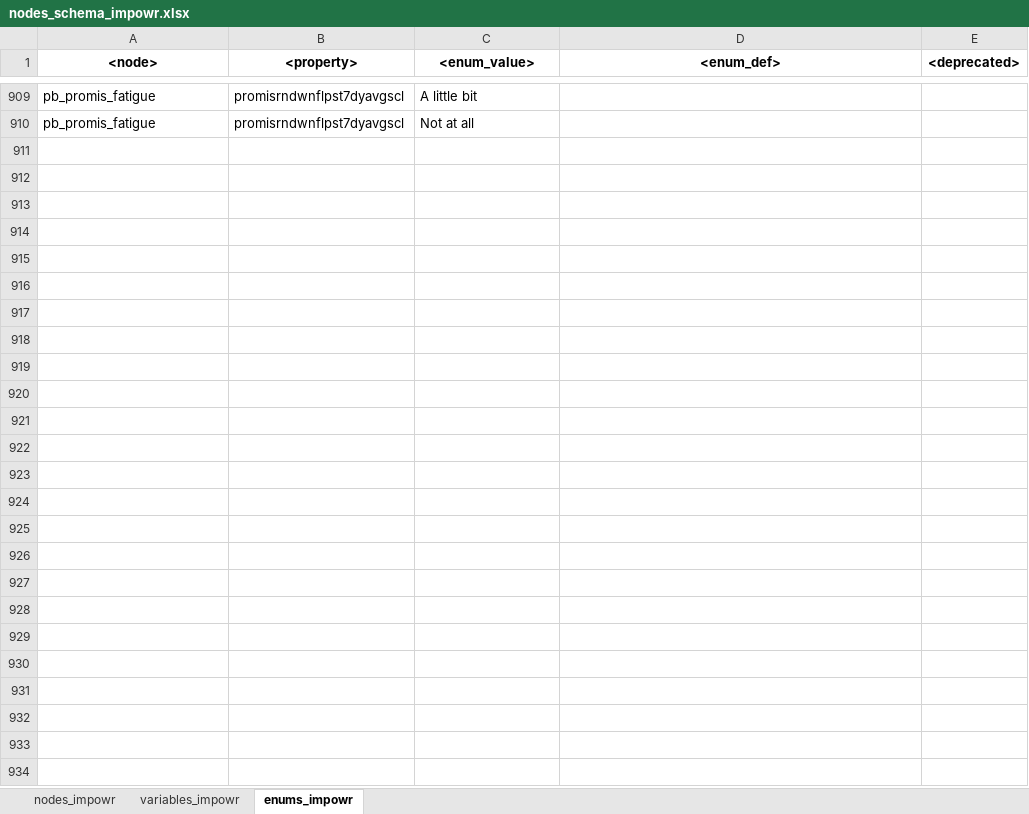
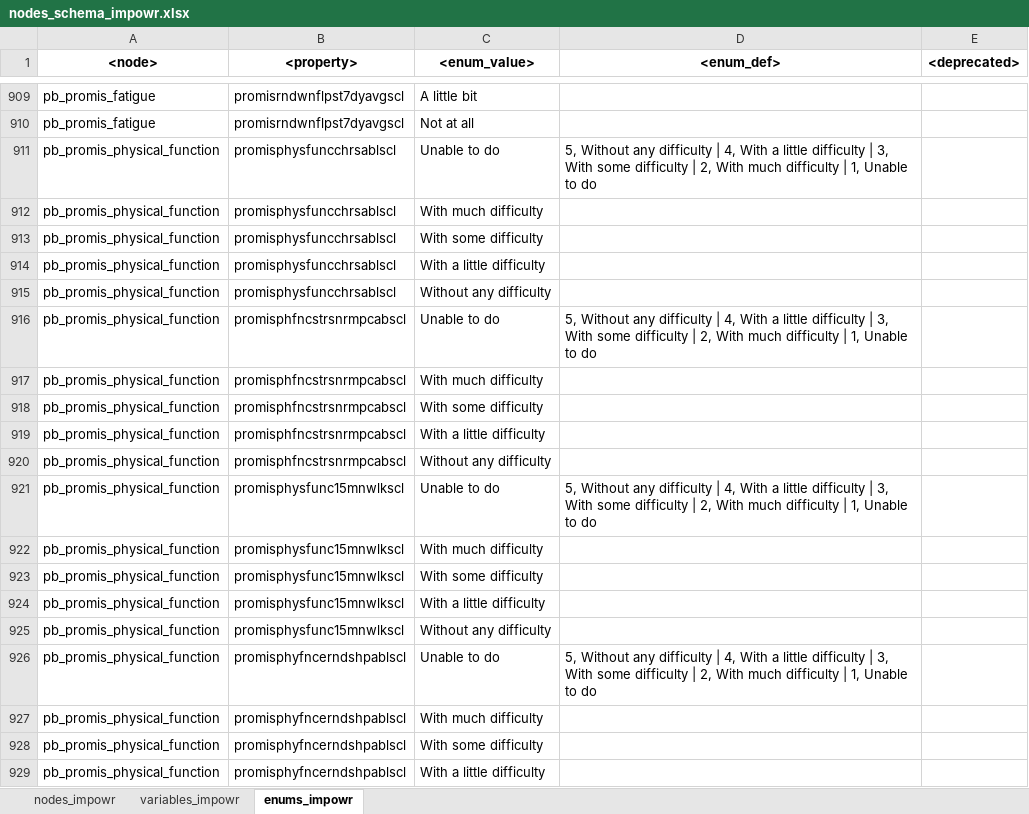
Before and after one commit to uc-cdis/dcfdictionary, an Excel workbook: gdcdictionary/xlsx/nodes_schema_impowr.xlsx, sheet enums_impowr, drawn as a sheet; only a part is shown, gaps mark what is left out; values as stored, in another font and other column widths than the file's, no borders; the diff covers the shown part only; the diff names each change by its address in the sheet, - before the commit and + after, or states it on an @@ line.

Commit message:
Update nodes_schema_impowr.xlsx
Added PROMIS Physical function enums.

```diff
--- a/gdcdictionary/xlsx/nodes_schema_impowr.xlsx (sheet enums_impowr)
+++ b/gdcdictionary/xlsx/nodes_schema_impowr.xlsx (sheet enums_impowr)
+row 911: pb_promis_physical_function | promisphysfuncchrsablscl | Unable to do | 5, Without any difficulty | 4, With a little difficulty | 3, With some difficulty | 2, With much difficulty | 1, Unable to do
+row 912: pb_promis_physical_function | promisphysfuncchrsablscl | With much difficulty
+row 913: pb_promis_physical_function | promisphysfuncchrsablscl | With some difficulty
+row 914: pb_promis_physical_function | promisphysfuncchrsablscl | With a little difficulty
+row 915: pb_promis_physical_function | promisphysfuncchrsablscl | Without any difficulty
+row 916: pb_promis_physical_function | promisphfncstrsnrmpcabscl | Unable to do | 5, Without any difficulty | 4, With a little difficulty | 3, With some difficulty | 2, With much difficulty | 1, Unable to do
+row 917: pb_promis_physical_function | promisphfncstrsnrmpcabscl | With much difficulty
+row 918: pb_promis_physical_function | promisphfncstrsnrmpcabscl | With some difficulty
+row 919: pb_promis_physical_function | promisphfncstrsnrmpcabscl | With a little difficulty
+row 920: pb_promis_physical_function | promisphfncstrsnrmpcabscl | Without any difficulty
+row 921: pb_promis_physical_function | promisphysfunc15mnwlkscl | Unable to do | 5, Without any difficulty | 4, With a little difficulty | 3, With some difficulty | 2, With much difficulty | 1, Unable to do
+row 922: pb_promis_physical_function | promisphysfunc15mnwlkscl | With much difficulty
+row 923: pb_promis_physical_function | promisphysfunc15mnwlkscl | With some difficulty
+row 924: pb_promis_physical_function | promisphysfunc15mnwlkscl | With a little difficulty
+row 925: pb_promis_physical_function | promisphysfunc15mnwlkscl | Without any difficulty
+row 926: pb_promis_physical_function | promisphyfncerndshpablscl | Unable to do | 5, Without any difficulty | 4, With a little difficulty | 3, With some difficulty | 2, With much difficulty | 1, Unable to do
+row 927: pb_promis_physical_function | promisphyfncerndshpablscl | With much difficulty
+row 928: pb_promis_physical_function | promisphyfncerndshpablscl | With some difficulty
+row 929: pb_promis_physical_function | promisphyfncerndshpablscl | With a little difficulty
```
Also changed, not shown: 11 added rows elsewhere in this sheet.
